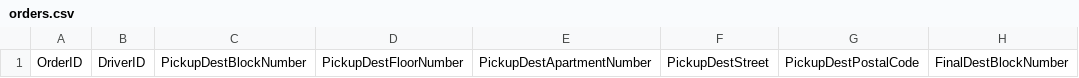
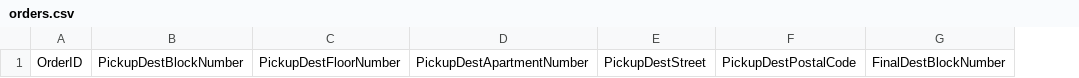
Before and after one commit to deanalex-buno95/sp512023_cp3407_grp5_grablocator, a CSV file: csv/orders.csv, drawn as a sheet; only a part is shown; the diff names each change by its address in the sheet, - before the commit and + after, or states it on an @@ line.

Commit message:
Remove `DriverID` column from `orders.csv`.

```diff
--- a/csv/orders.csv
+++ b/csv/orders.csv
-column B, row 1: DriverID
```
